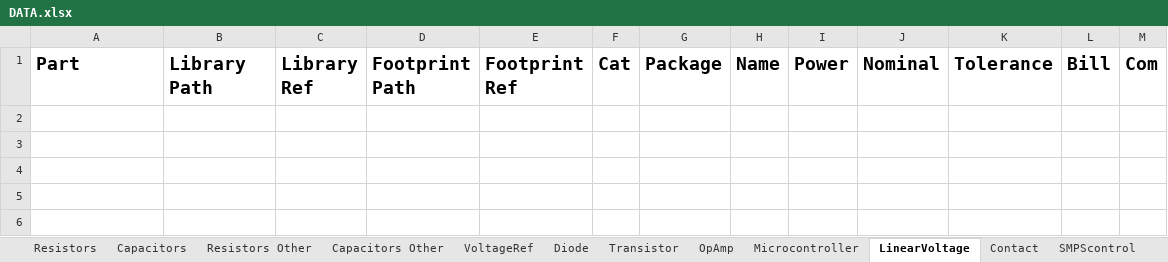
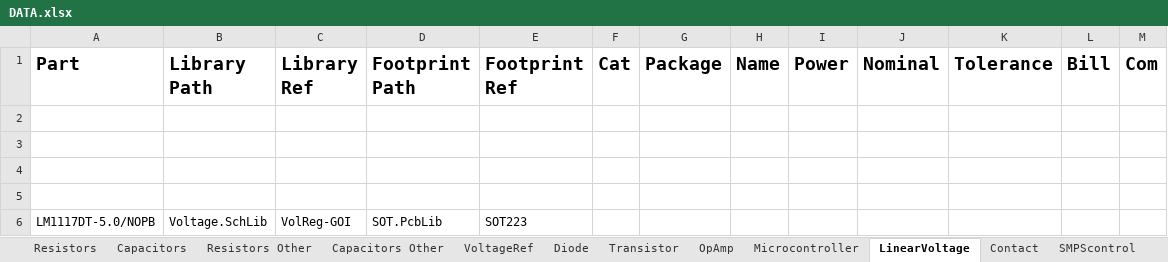
Before and after one commit to KirB523/LIB, an Excel workbook: DATA.xlsx, sheet LinearVoltage, drawn as a sheet; values as stored, in another font and other column widths than the file's, no borders; the diff names each change by its address in the sheet, - before the commit and + after, or states it on an @@ line.

```diff
--- a/DATA.xlsx (sheet LinearVoltage)
+++ b/DATA.xlsx (sheet LinearVoltage)
+row 2: (empty)
+row 3: (empty)
+row 4: (empty)
+row 5: (empty)
+row 6: LM1117DT-5.0/NOPB | Voltage.SchLib | VolReg-GOI | SOT.PcbLib | SOT223
```
Also changed, not shown: sheet Contact, sheet VoltageRef, 10 other files.
